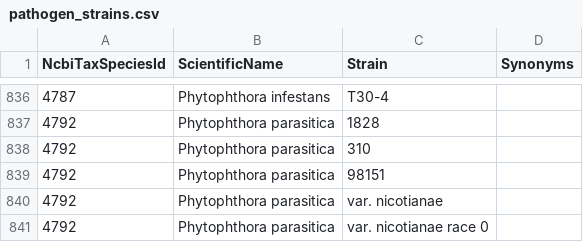
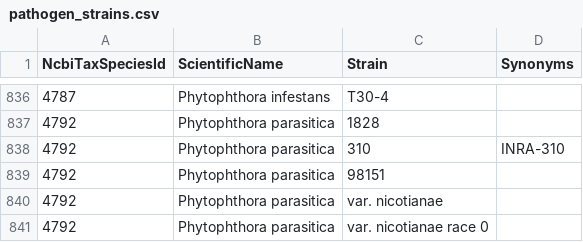
Before and after one commit to PHI-base/canto-config, a CSV file: data/pathogen_strains.csv, drawn as a sheet; only a part is shown, gaps mark what is left out.

Commit message:
Add INRA-310 as synoym for strain 310
See #48

```diff
--- a/data/pathogen_strains.csv
+++ b/data/pathogen_strains.csv
@@ -837,3 +837,3 @@ NcbiTaxSpeciesId,ScientificName,Strain,Synonyms
 4792,Phytophthora parasitica,1828,
-4792,Phytophthora parasitica,310,
+4792,Phytophthora parasitica,310,INRA-310
 4792,Phytophthora parasitica,98151,
```
